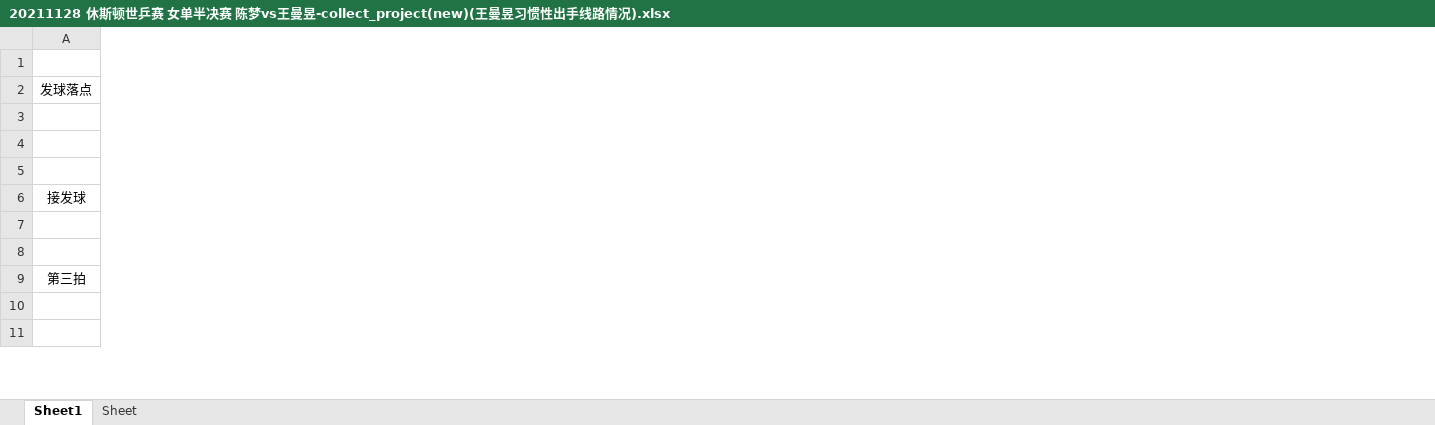
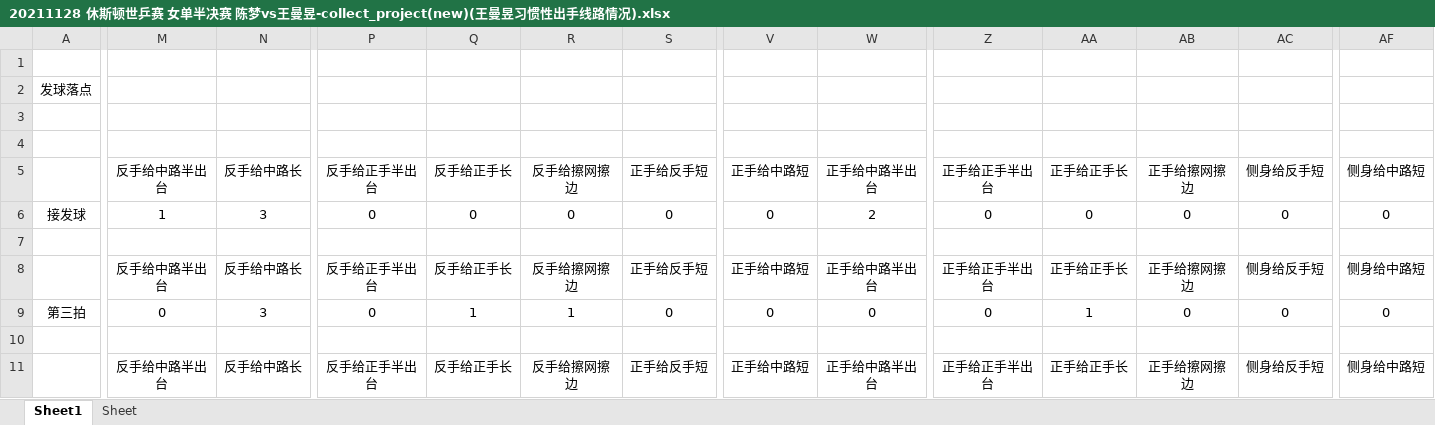
Before and after one commit to Coooder-X/TableTennisWork, an Excel workbook: 20211128 休斯顿世乒赛 女单半决赛 陈梦vs王曼昱-collect_project(new)(王曼昱习惯性出手线路情况).xlsx, sheet Sheet1, drawn as a sheet; only a part is shown, gaps mark what is left out; values as stored, in another font and other column widths than the file's, no borders; the diff covers the shown part only; the diff names each change by its address in the sheet, - before the commit and + after, or states it on an @@ line.

```diff
--- a/20211128 休斯顿世乒赛 女单半决赛 陈梦vs王曼昱-collect_project(new)(王曼昱习惯性出手线路情况).xlsx (sheet Sheet1)
+++ b/20211128 休斯顿世乒赛 女单半决赛 陈梦vs王曼昱-collect_project(new)(王曼昱习惯性出手线路情况).xlsx (sheet Sheet1)
+column M, rows 5-11: 反手给中路半出台 | 1 |  | 反手给中路半出台 | 0 |  | 反手给中路半出台
+column N, rows 5-11: 反手给中路长 | 3 |  | 反手给中路长 | 3 |  | 反手给中路长
+column P, rows 5-11: 反手给正手半出台 | 0 |  | 反手给正手半出台 | 0 |  | 反手给正手半出台
+column Q, rows 5-11: 反手给正手长 | 0 |  | 反手给正手长 | 1 |  | 反手给正手长
+column R, rows 5-11: 反手给擦网擦边 | 0 |  | 反手给擦网擦边 | 1 |  | 反手给擦网擦边
+column S, rows 5-11: 正手给反手短 | 0 |  | 正手给反手短 | 0 |  | 正手给反手短
+column V, rows 5-11: 正手给中路短 | 0 |  | 正手给中路短 | 0 |  | 正手给中路短
+column W, rows 5-11: 正手给中路半出台 | 2 |  | 正手给中路半出台 | 0 |  | 正手给中路半出台
+column Z, rows 5-11: 正手给正手半出台 | 0 |  | 正手给正手半出台 | 0 |  | 正手给正手半出台
+column AA, rows 5-11: 正手给正手长 | 0 |  | 正手给正手长 | 1 |  | 正手给正手长
+column AB, rows 5-11: 正手给擦网擦边 | 0 |  | 正手给擦网擦边 | 0 |  | 正手给擦网擦边
+column AC, rows 5-11: 侧身给反手短 | 0 |  | 侧身给反手短 | 0 |  | 侧身给反手短
+column AF, rows 5-11: 侧身给中路短 | 0 |  | 侧身给中路短 | 0 |  | 侧身给中路短
```
Also changed, not shown: 6 added columns and 27 edited cells elsewhere in this sheet, 20211128 休斯顿世乒赛 女单半决赛 陈梦vs王曼昱-collect_project(new)(陈梦习惯性出手线路情况).xlsx, 1 other file.
